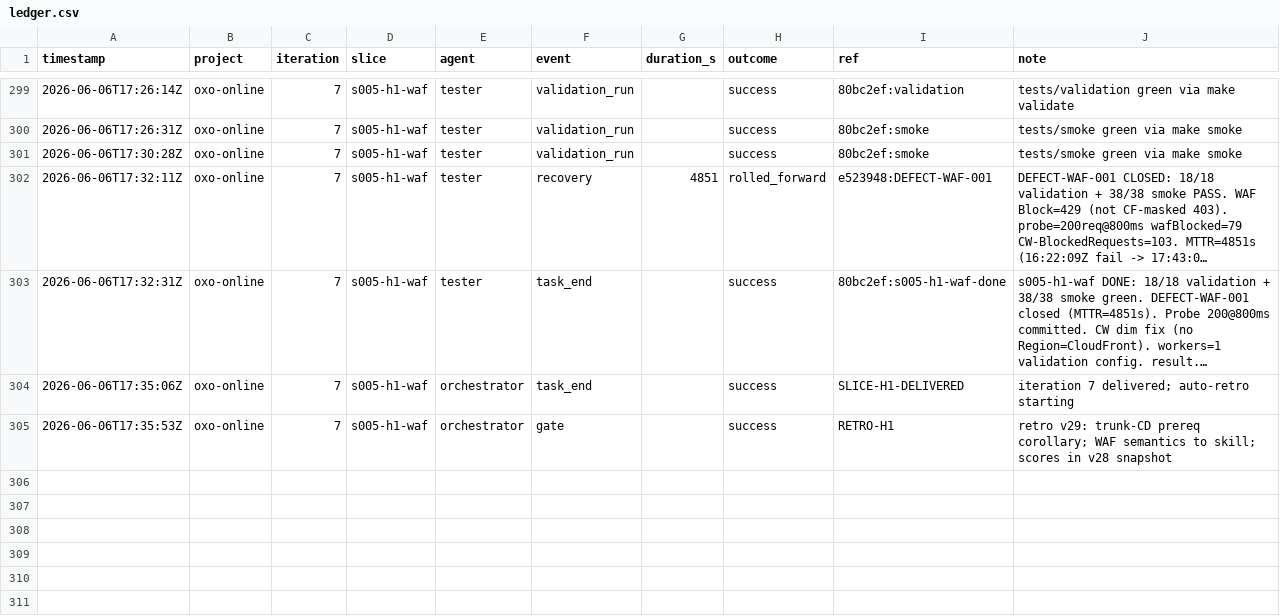
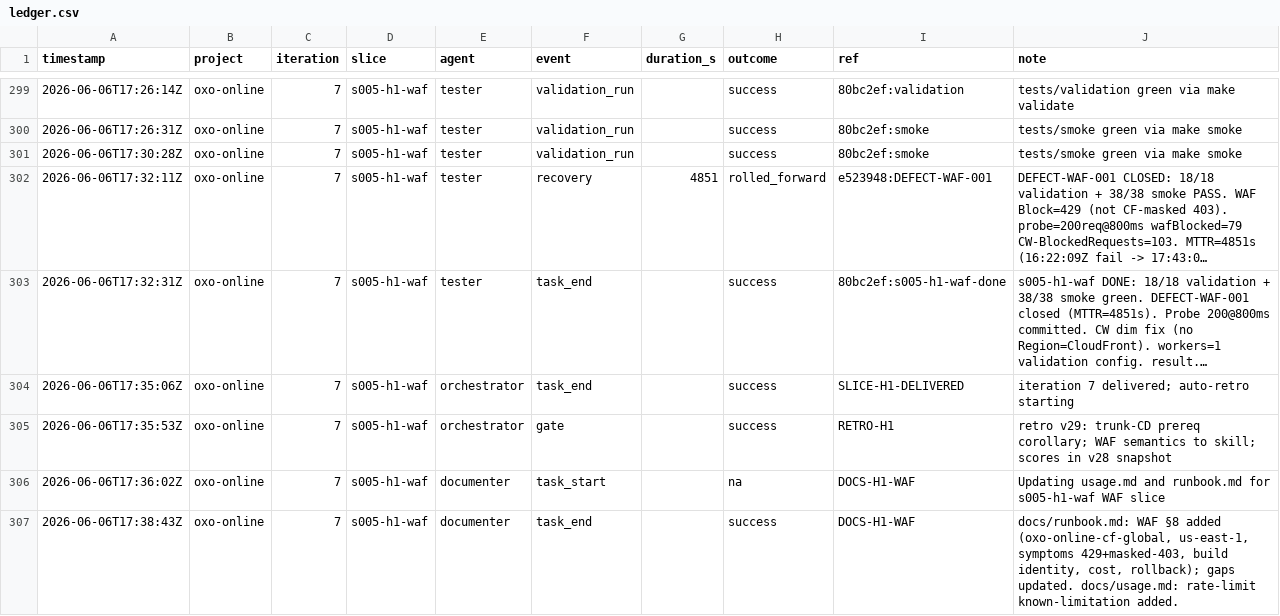
Before and after one commit to john-aerocloud/claude_learning_agents, a CSV file: process/dora/ledger.csv, drawn as a sheet; only a part is shown, gaps mark what is left out; long unchanged cells end in ….

```diff
--- a/process/dora/ledger.csv
+++ b/process/dora/ledger.csv
@@ -305 +305,3 @@ timestamp,project,iteration,slice,agent,event,duration_s,outcome,ref,note
 2026-06-06T17:35:53Z,oxo-online,7,s005-h1-waf,orchestrator,gate,,success,RETRO-H1,retro v29: trunk-CD prereq corollary; WAF semantics to skill; scores in v28 snapshot
+2026-06-06T17:36:02Z,oxo-online,7,s005-h1-waf,documenter,task_start,,na,DOCS-H1-WAF,Updating usage.md and runbook.md for s005-h1-waf WAF slice
+2026-06-06T17:38:43Z,oxo-online,7,s005-h1-waf,documenter,task_end,,success,DOCS-H1-WAF,"docs/runbook.md: WAF §8 added (oxo-online-cf-global, us-east-1, symptoms 429+masked-403, build identity, cost, rollback); gaps updated. docs/usage.md: rate-limit known-limitation added."
```
Also changed, not shown: 2 other files.
